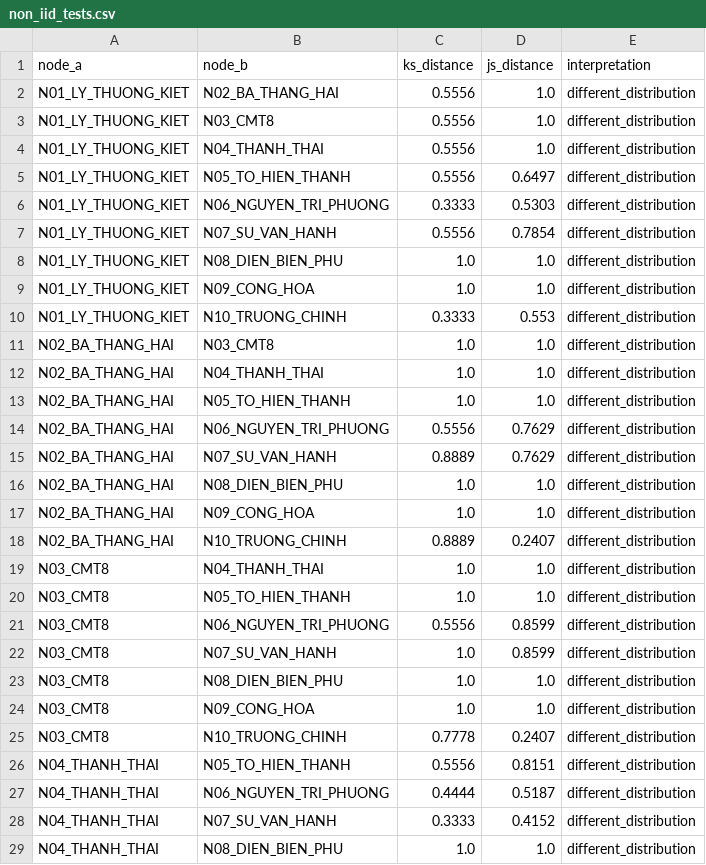
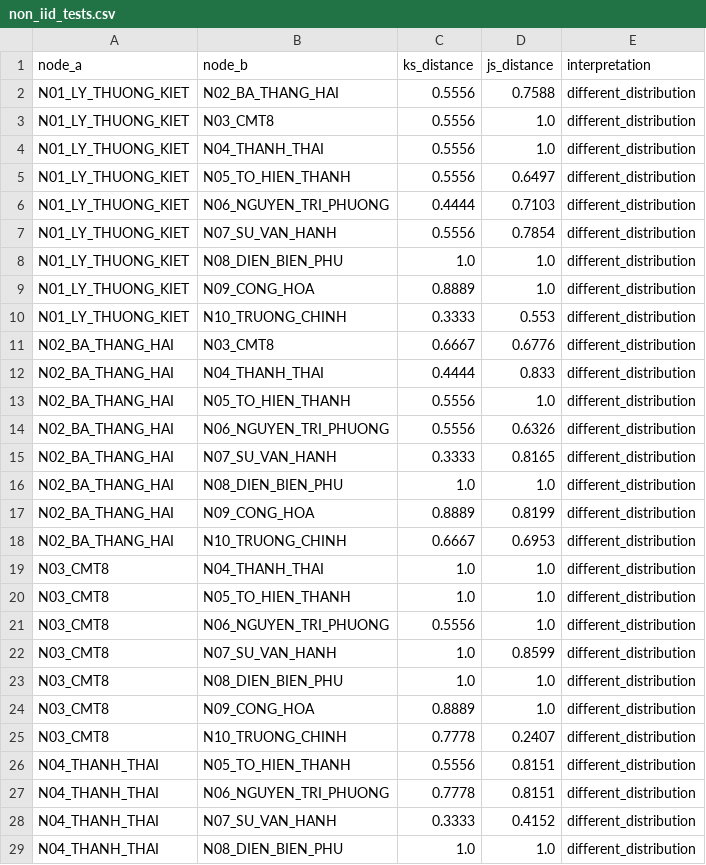
Before and after one commit to Hoangth1506/DACN-Traffic-ETL, a CSV file: outputs/processed/non_iid_tests.csv, drawn as a sheet; only a part is shown; the diff covers the shown part only.

```diff
--- a/outputs/processed/non_iid_tests.csv
+++ b/outputs/processed/non_iid_tests.csv
@@ -1,3 +1,3 @@
 node_a,node_b,ks_distance,js_distance,interpretation
-N01_LY_THUONG_KIET,N02_BA_THANG_HAI,0.5556,1.0,different_distribution
+N01_LY_THUONG_KIET,N02_BA_THANG_HAI,0.5556,0.7588,different_distribution
 N01_LY_THUONG_KIET,N03_CMT8,0.5556,1.0,different_distribution
@@ -5,24 +5,24 @@ N01_LY_THUONG_KIET,N04_THANH_THAI,0.5556,1.0,different_distribution
 N01_LY_THUONG_KIET,N05_TO_HIEN_THANH,0.5556,0.6497,different_distribution
-N01_LY_THUONG_KIET,N06_NGUYEN_TRI_PHUONG,0.3333,0.5303,different_distribution
+N01_LY_THUONG_KIET,N06_NGUYEN_TRI_PHUONG,0.4444,0.7103,different_distribution
 N01_LY_THUONG_KIET,N07_SU_VAN_HANH,0.5556,0.7854,different_distribution
 N01_LY_THUONG_KIET,N08_DIEN_BIEN_PHU,1.0,1.0,different_distribution
-N01_LY_THUONG_KIET,N09_CONG_HOA,1.0,1.0,different_distribution
+N01_LY_THUONG_KIET,N09_CONG_HOA,0.8889,1.0,different_distribution
 N01_LY_THUONG_KIET,N10_TRUONG_CHINH,0.3333,0.553,different_distribution
-N02_BA_THANG_HAI,N03_CMT8,1.0,1.0,different_distribution
-N02_BA_THANG_HAI,N04_THANH_THAI,1.0,1.0,different_distribution
-N02_BA_THANG_HAI,N05_TO_HIEN_THANH,1.0,1.0,different_distribution
-N02_BA_THANG_HAI,N06_NGUYEN_TRI_PHUONG,0.5556,0.7629,different_distribution
-N02_BA_THANG_HAI,N07_SU_VAN_HANH,0.8889,0.7629,different_distribution
+N02_BA_THANG_HAI,N03_CMT8,0.6667,0.6776,different_distribution
+N02_BA_THANG_HAI,N04_THANH_THAI,0.4444,0.833,different_distribution
+N02_BA_THANG_HAI,N05_TO_HIEN_THANH,0.5556,1.0,different_distribution
+N02_BA_THANG_HAI,N06_NGUYEN_TRI_PHUONG,0.5556,0.6326,different_distribution
+N02_BA_THANG_HAI,N07_SU_VAN_HANH,0.3333,0.8165,different_distribution
 N02_BA_THANG_HAI,N08_DIEN_BIEN_PHU,1.0,1.0,different_distribution
-N02_BA_THANG_HAI,N09_CONG_HOA,1.0,1.0,different_distribution
-N02_BA_THANG_HAI,N10_TRUONG_CHINH,0.8889,0.2407,different_distribution
+N02_BA_THANG_HAI,N09_CONG_HOA,0.8889,0.8199,different_distribution
+N02_BA_THANG_HAI,N10_TRUONG_CHINH,0.6667,0.6953,different_distribution
 N03_CMT8,N04_THANH_THAI,1.0,1.0,different_distribution
 N03_CMT8,N05_TO_HIEN_THANH,1.0,1.0,different_distribution
-N03_CMT8,N06_NGUYEN_TRI_PHUONG,0.5556,0.8599,different_distribution
+N03_CMT8,N06_NGUYEN_TRI_PHUONG,0.5556,1.0,different_distribution
 N03_CMT8,N07_SU_VAN_HANH,1.0,0.8599,different_distribution
 N03_CMT8,N08_DIEN_BIEN_PHU,1.0,1.0,different_distribution
-N03_CMT8,N09_CONG_HOA,1.0,1.0,different_distribution
+N03_CMT8,N09_CONG_HOA,0.8889,1.0,different_distribution
 N03_CMT8,N10_TRUONG_CHINH,0.7778,0.2407,different_distribution
 N04_THANH_THAI,N05_TO_HIEN_THANH,0.5556,0.8151,different_distribution
-N04_THANH_THAI,N06_NGUYEN_TRI_PHUONG,0.4444,0.5187,different_distribution
+N04_THANH_THAI,N06_NGUYEN_TRI_PHUONG,0.7778,0.8151,different_distribution
 N04_THANH_THAI,N07_SU_VAN_HANH,0.3333,0.4152,different_distribution
```
Also changed, not shown: 14 edited cells elsewhere in this file, outputs/processed/node_fusion.csv, outputs/processed/node_fusion_all.csv, 53 other files.
